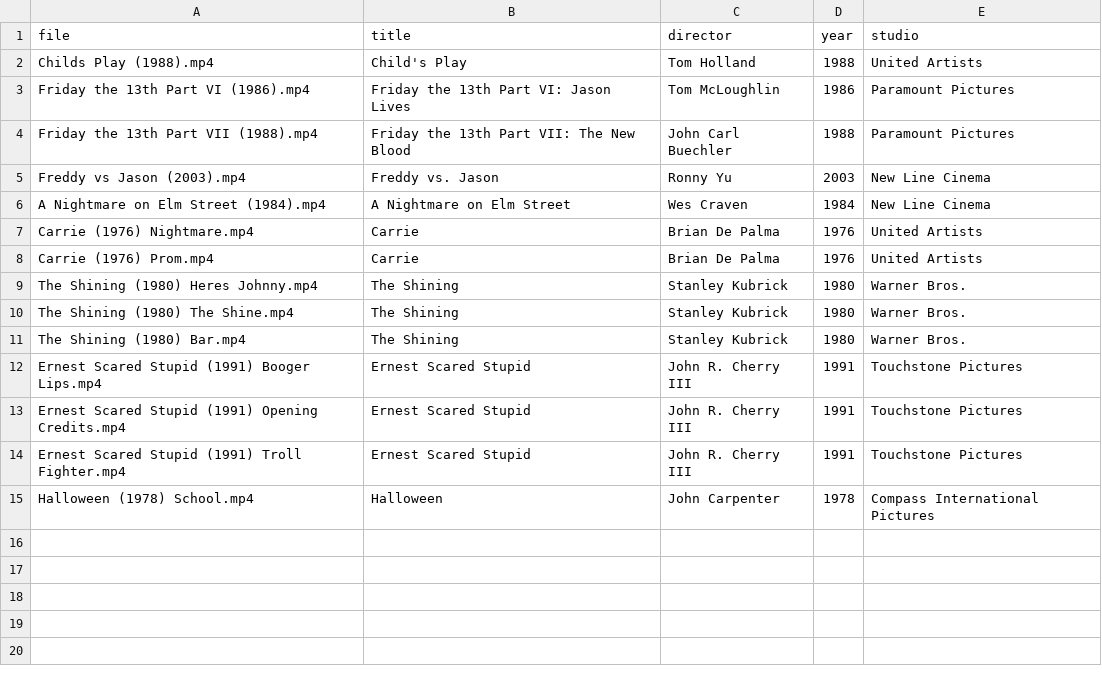
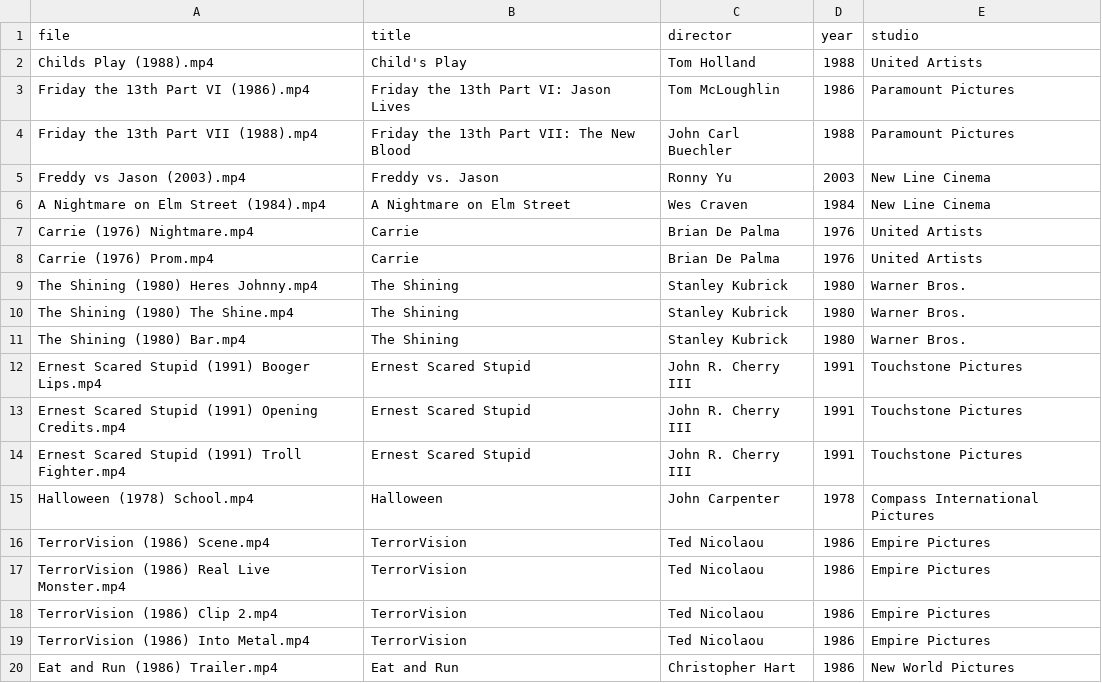
Before and after one commit to clarklab/Rerun, a CSV file: app/src/main/assets/clips/clips.csv, drawn as a sheet; the diff names each change by its address in the sheet, - before the commit and + after, or states it on an @@ line.

```diff
--- a/app/src/main/assets/clips/clips.csv
+++ b/app/src/main/assets/clips/clips.csv
+row 16: TerrorVision (1986) Scene.mp4 | TerrorVision | Ted Nicolaou | 1986 | Empire Pictures
+row 17: TerrorVision (1986) Real Live Monster.mp4 | TerrorVision | Ted Nicolaou | 1986 | Empire Pictures
+row 18: TerrorVision (1986) Clip 2.mp4 | TerrorVision | Ted Nicolaou | 1986 | Empire Pictures
+row 19: TerrorVision (1986) Into Metal.mp4 | TerrorVision | Ted Nicolaou | 1986 | Empire Pictures
+row 20: Eat and Run (1986) Trailer.mp4 | Eat and Run | Christopher Hart | 1986 | New World Pictures
```
Also changed, not shown: 1 other file.
